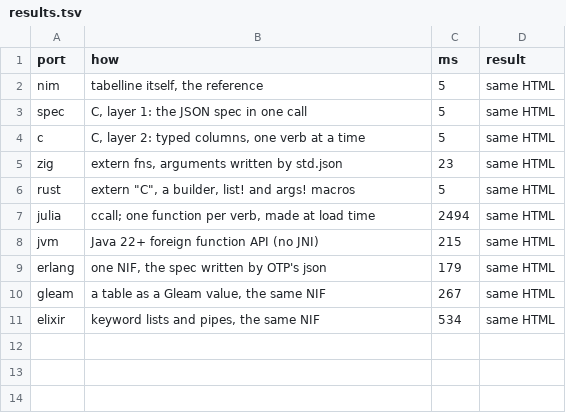
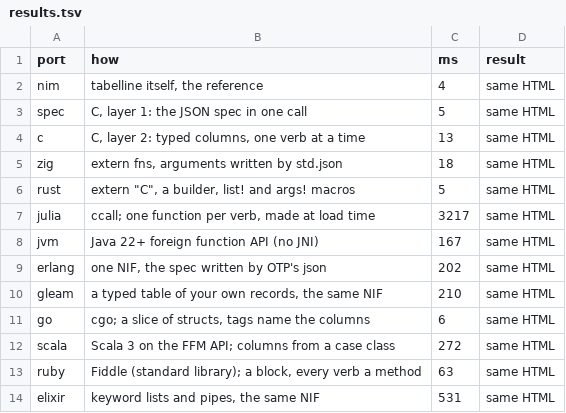
Before and after one commit to pietroppeter/tabelline-polyglot, a TSV file: results.tsv, drawn as a sheet.

```diff
--- a/results.tsv
+++ b/results.tsv
@@ -1,11 +1,14 @@
 port	how	ms	result
-nim	tabelline itself, the reference	5	same HTML
+nim	tabelline itself, the reference	4	same HTML
 spec	C, layer 1: the JSON spec in one call	5	same HTML
-c	C, layer 2: typed columns, one verb at a time	5	same HTML
-zig	extern fns, arguments written by std.json	23	same HTML
+c	C, layer 2: typed columns, one verb at a time	13	same HTML
+zig	extern fns, arguments written by std.json	18	same HTML
 rust	extern "C", a builder, list! and args! macros	5	same HTML
-julia	ccall; one function per verb, made at load time	2494	same HTML
-jvm	Java 22+ foreign function API (no JNI)	215	same HTML
-erlang	one NIF, the spec written by OTP's json	179	same HTML
-gleam	a table as a Gleam value, the same NIF	267	same HTML
-elixir	keyword lists and pipes, the same NIF	534	same HTML
+julia	ccall; one function per verb, made at load time	3217	same HTML
+jvm	Java 22+ foreign function API (no JNI)	167	same HTML
+erlang	one NIF, the spec written by OTP's json	202	same HTML
+gleam	a typed table of your own records, the same NIF	210	same HTML
+go	cgo; a slice of structs, tags name the columns	6	same HTML
+scala	Scala 3 on the FFM API; columns from a case class	272	same HTML
+ruby	Fiddle (standard library); a block, every verb a method	63	same HTML
+elixir	keyword lists and pipes, the same NIF	531	same HTML
```
Also changed, not shown: 26 other files.
